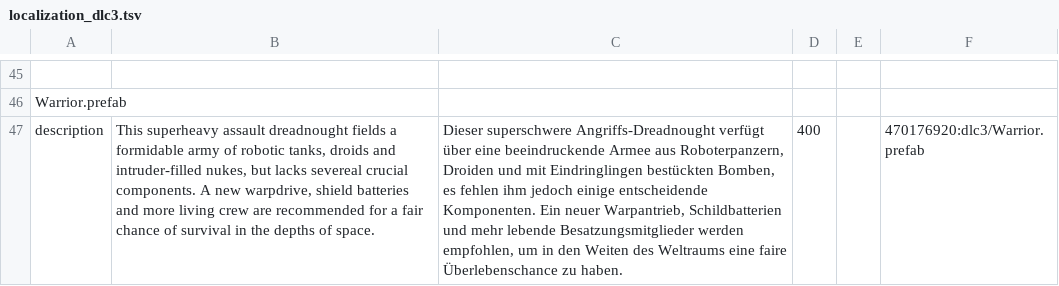
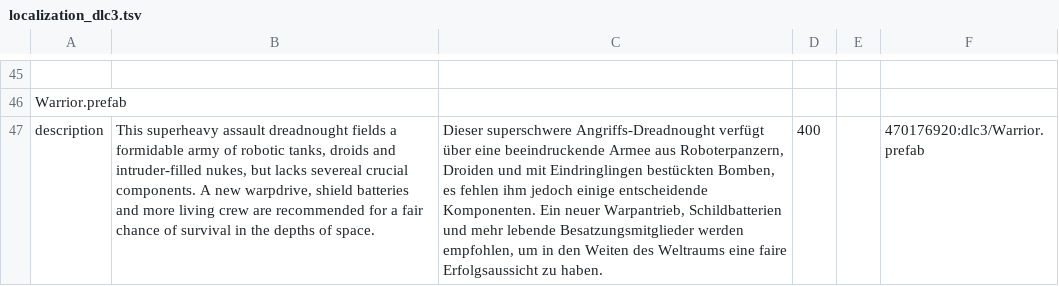
Before and after one commit to Duke-M-commits/Translation_ShortestTripToEarth_German, a TSV file: localization_dlc3.tsv, drawn as a sheet; only a part is shown, gaps mark what is left out; the diff names each change by its address in the sheet, - before the commit and + after, or states it on an @@ line.

```diff
--- a/localization_dlc3.tsv
+++ b/localization_dlc3.tsv
-C47: …eine faire Überlebenschance zu haben.
+C47: …eine faire Erfolgsaussicht zu haben.
```
Also changed, not shown: localization_dlc2.tsv, localization_sdlc.tsv, 1 other file.
